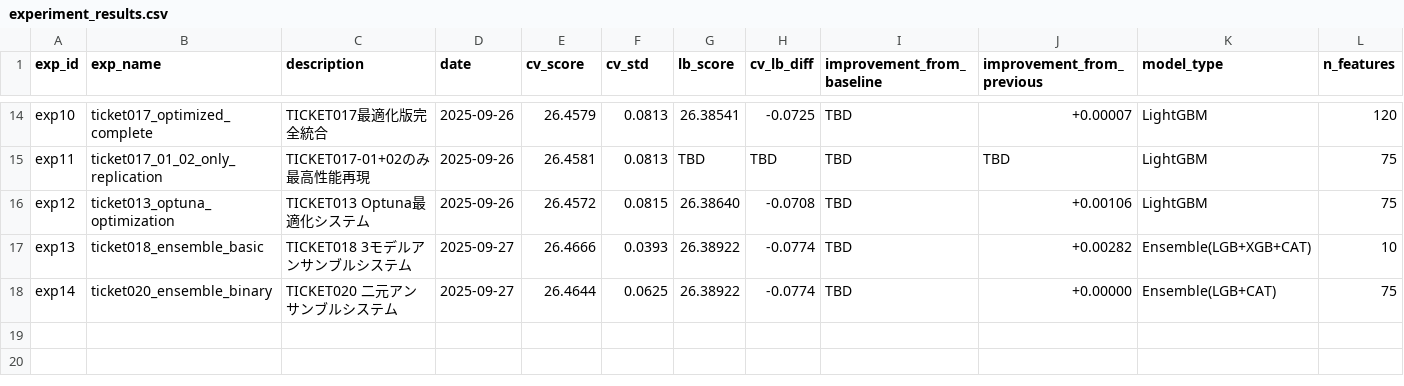
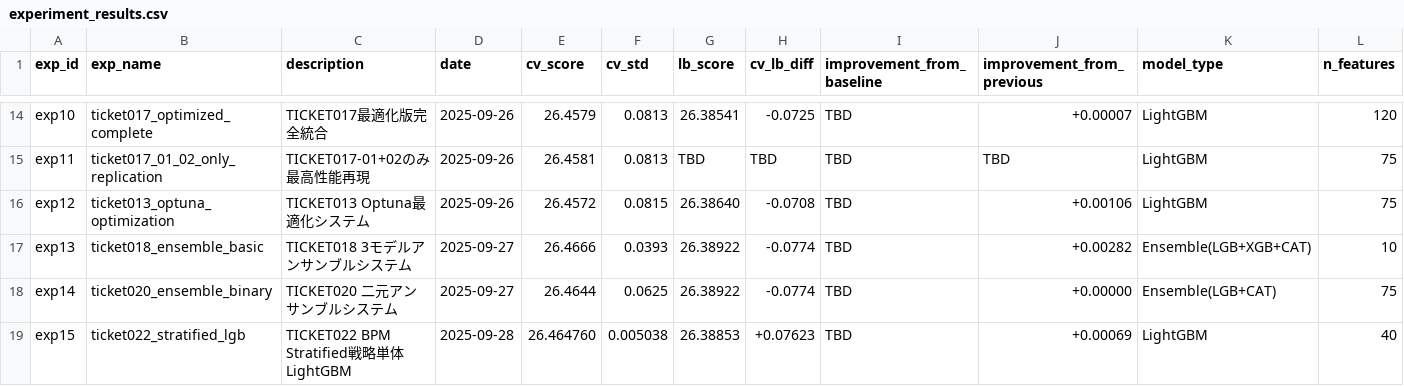
Before and after one commit to thunderblog/Predicting_the_Beats-per-Minute_of_Songs, a CSV file: experiments/experiment_results.csv, drawn as a sheet; only a part is shown, gaps mark what is left out; rows hold the shown columns only; the diff names each change by its address in the sheet, - before the commit and + after, or states it on an @@ line.

Commit message:
TICKET022の実装

```diff
--- a/experiments/experiment_results.csv
+++ b/experiments/experiment_results.csv
+row 19: exp15 | ticket022_stratified_lgb | TICKET022 BPM Stratified戦略単体LightGBM | 2025-09-28 | 26.464760 | 0.005038 | 26.38853 | +0.07623 | TBD | +0.00069 | LightGBM | 40
```
Also changed, not shown: 7 other files.
